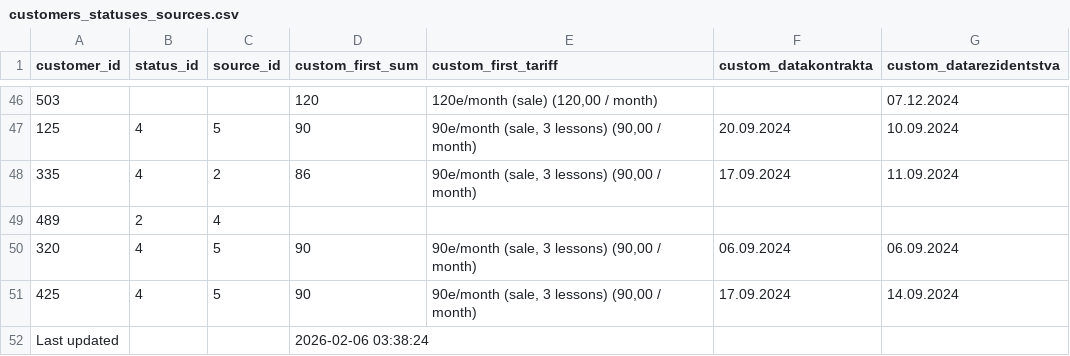
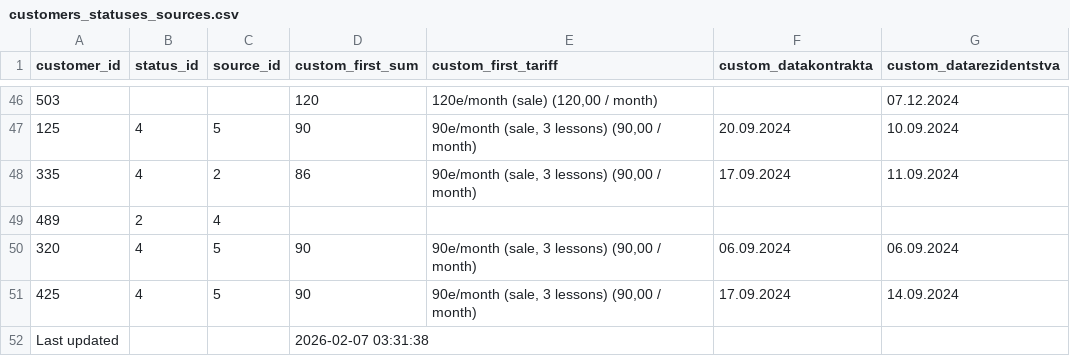
Before and after one commit to ifpfptatmc/KO_alfacrm_data, a CSV file: customers_statuses_sources.csv, drawn as a sheet; only a part is shown, gaps mark what is left out.

```diff
--- a/customers_statuses_sources.csv
+++ b/customers_statuses_sources.csv
@@ -51,2 +51,2 @@ customer_id,status_id,source_id,custom_first_sum,custom_first_tariff,custom_data
 425,4,5,90,"90e/month (sale, 3 lessons) (90,00 / month)",17.09.2024,14.09.2024
-Last updated,,,2026-02-06 03:38:24,,,
+Last updated,,,2026-02-07 03:31:38,,,
```
Also changed, not shown: leads_history_changes.csv, leads_statuses_sources.csv, 1 other file.
